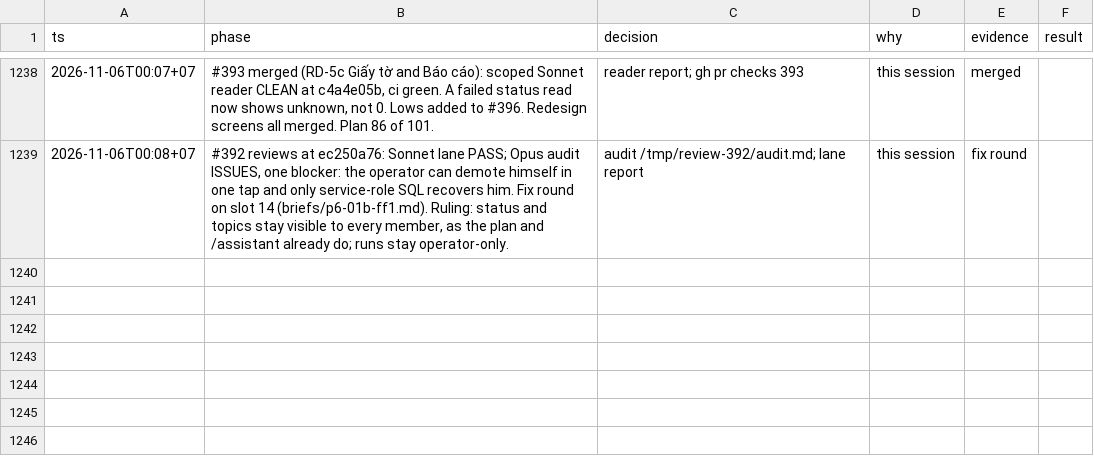
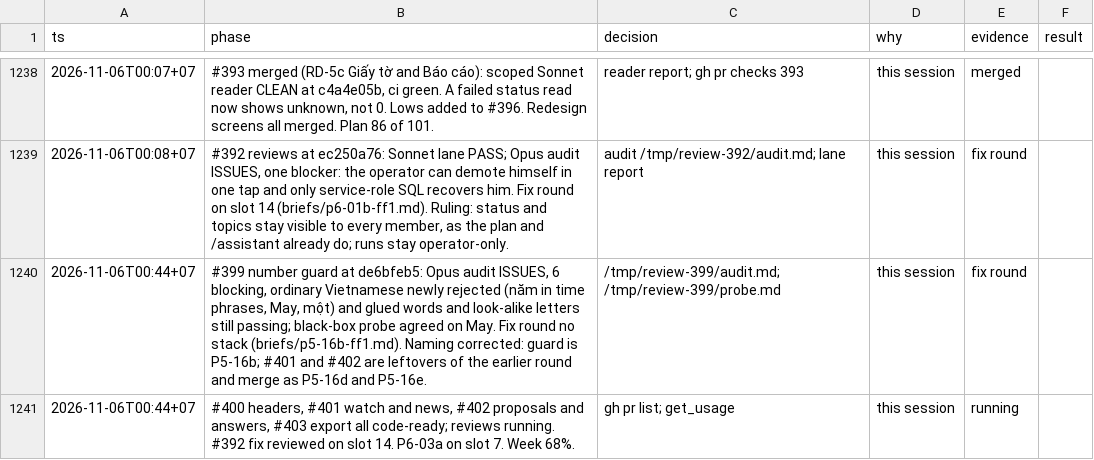
Before and after one commit to ngducn/esta, a TSV file: docs/plan/trail/decisions.tsv, drawn as a sheet; only a part is shown, gaps mark what is left out; the diff names each change by its address in the sheet, - before the commit and + after, or states it on an @@ line.

```diff
--- a/docs/plan/trail/decisions.tsv
+++ b/docs/plan/trail/decisions.tsv
+row 1240: 2026-11-06T00:44+07 | #399 number guard at de6bfeb5: Opus audit ISSUES, 6 blocking, ordinary Vietnamese newly rejected (năm in time phrases, May, một) and glued words and look-alike letters still passing; black-box probe agreed on May. Fix round no stack (briefs/p5-16b-ff1.md). Naming corrected: guard is P5-16b; #401 and #402 are leftovers of the earlier round and merge as P5-16d and P5-16e. | /tmp/review-399/audit.md; /tmp/review-399/probe.md | this session | fix round
+row 1241: 2026-11-06T00:44+07 | #400 headers, #401 watch and news, #402 proposals and answers, #403 export all code-ready; reviews running. #392 fix reviewed on slot 14. P6-03a on slot 7. Week 68%. | gh pr list; get_usage | this session | running
```
